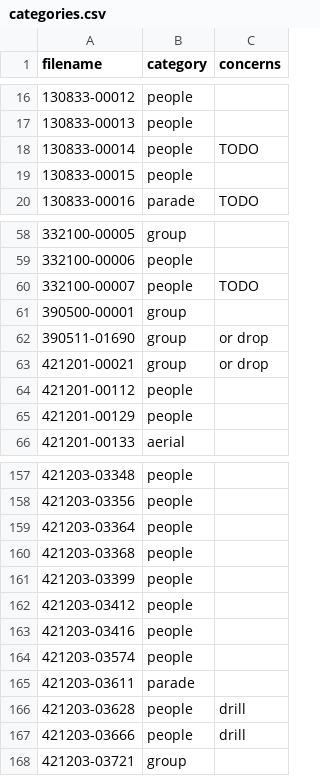
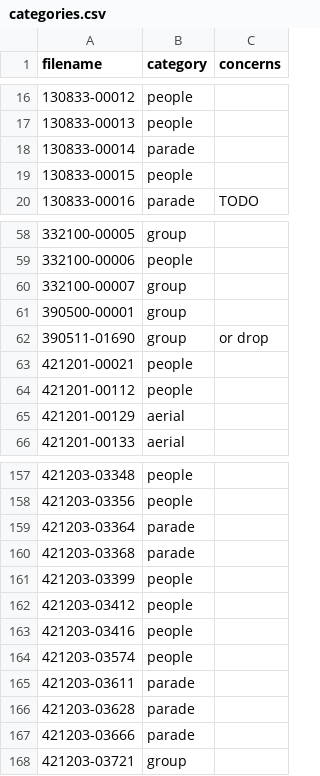
Before and after one commit to CDRH/bandhistory_middleman, a CSV file: data/image_metadata/categories.csv, drawn as a sheet; only a part is shown, gaps mark what is left out.

Commit message:
refining image sorting and making display for me to debug and check

```diff
--- a/data/image_metadata/categories.csv
+++ b/data/image_metadata/categories.csv
@@ -17,3 +17,3 @@ filename,category,concerns
 130833-00013,people
-130833-00014,people,TODO
+130833-00014,parade
 130833-00015,people
@@ -59,8 +59,8 @@ filename,category,concerns
 332100-00006,people
-332100-00007,people,TODO
+332100-00007,group
 390500-00001,group
 390511-01690,group,or drop
-421201-00021,group,or drop
+421201-00021,people
 421201-00112,people
-421201-00129,people
+421201-00129,aerial
 421201-00133,aerial
@@ -158,4 +158,4 @@ filename,category,concerns
 421203-03356,people
-421203-03364,people
-421203-03368,people
+421203-03364,parade
+421203-03368,parade
 421203-03399,people
@@ -165,4 +165,4 @@ filename,category,concerns
 421203-03611,parade
-421203-03628,people,drill
-421203-03666,people,drill
+421203-03628,parade
+421203-03666,parade
 421203-03721,group
```
Also changed, not shown: 4 other files.
